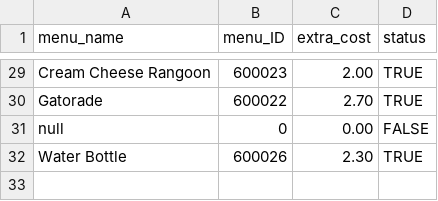
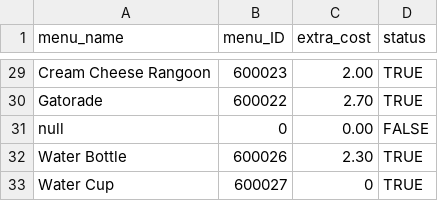
Before and after one commit to Revere672/project-2-02-sugar-chicken-pages, a CSV file: src/main/resources/csv/menu.csv, drawn as a sheet; only a part is shown, gaps mark what is left out; the diff names each change by its address in the sheet, - before the commit and + after, or states it on an @@ line.

```diff
--- a/src/main/resources/csv/menu.csv
+++ b/src/main/resources/csv/menu.csv
+row 33: Water Cup | 600027 | 0 | TRUE
```
Also changed, not shown: 4 other files.
